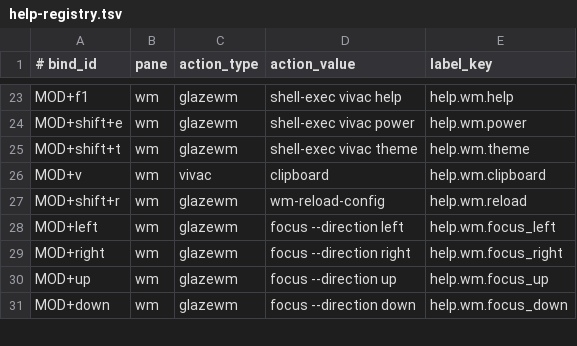
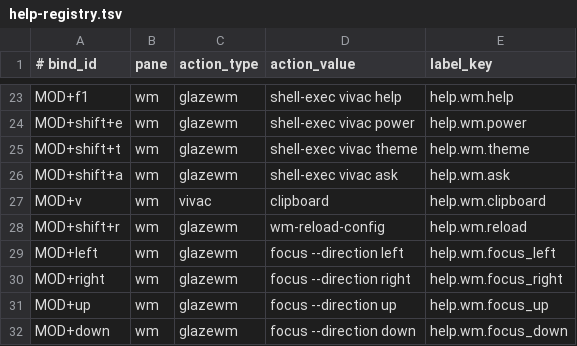
Before and after one commit to gitsual/vivac, a TSV file: windows/data/help-registry.tsv, drawn as a sheet; only a part is shown, gaps mark what is left out.

```diff
--- a/windows/data/help-registry.tsv
+++ b/windows/data/help-registry.tsv
@@ -25,2 +25,3 @@ MOD+shift+e	wm	glazewm	shell-exec vivac power	help.wm.power
 MOD+shift+t	wm	glazewm	shell-exec vivac theme	help.wm.theme
+MOD+shift+a	wm	glazewm	shell-exec vivac ask	help.wm.ask
 MOD+v	wm	vivac	clipboard	help.wm.clipboard
```
Also changed, not shown: linux/data/help-registry.tsv, 25 other files.
